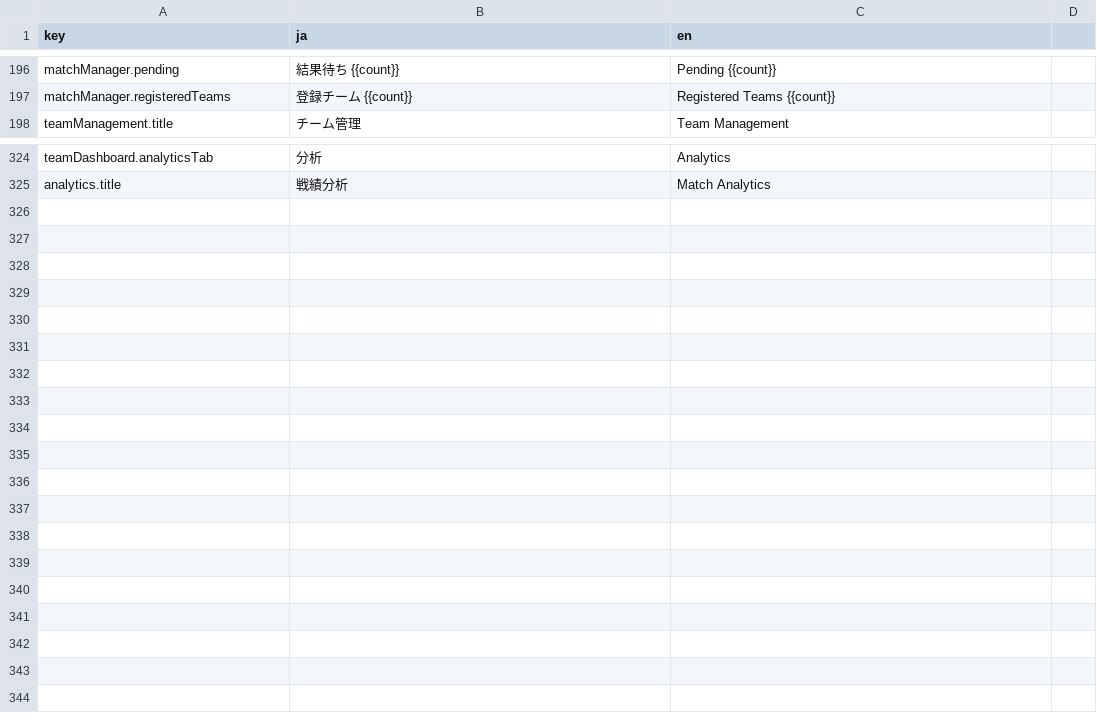
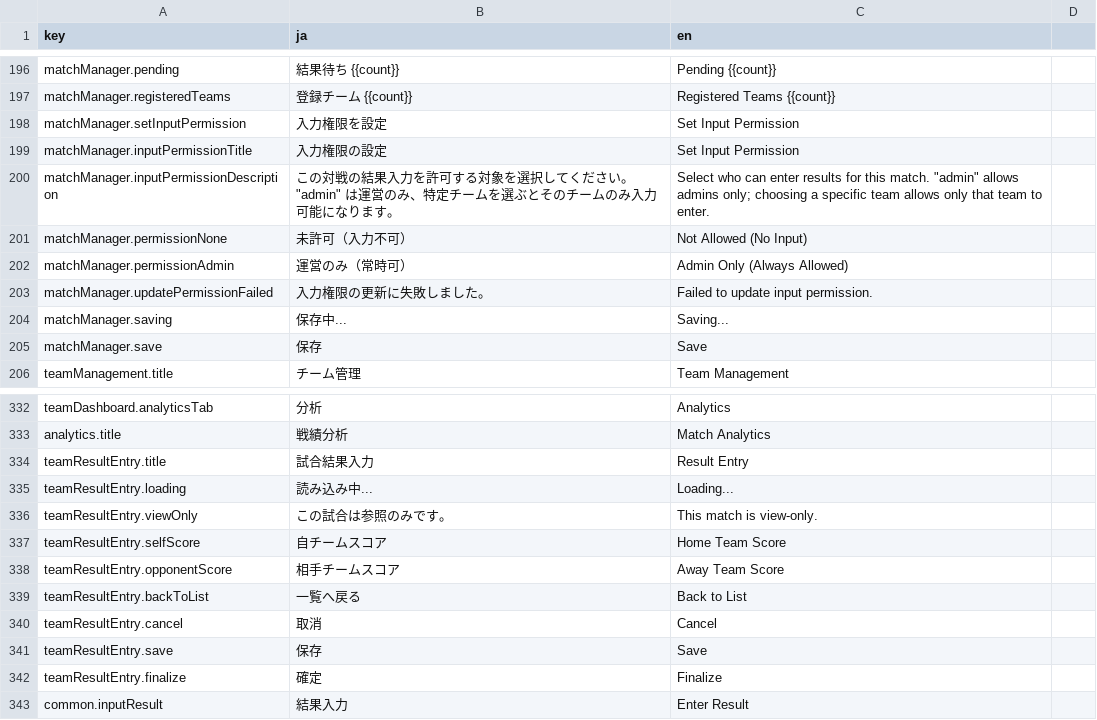
Before and after one commit to krtw00/Katorin, a CSV file: frontend/src/locales/translations.csv, drawn as a sheet; only a part is shown, gaps mark what is left out; the diff names each change by its address in the sheet, - before the commit and + after, or states it on an @@ line.

Commit message:
chore(i18n): add keys for result entry and input permission modal (ja/en) and regenerate JSON

```diff
--- a/frontend/src/locales/translations.csv
+++ b/frontend/src/locales/translations.csv
+row 198: matchManager.setInputPermission | 入力権限を設定 | Set Input Permission
+row 199: matchManager.inputPermissionTitle | 入力権限の設定 | Set Input Permission
+row 200: matchManager.inputPermissionDescription | この対戦の結果入力を許可する対象を選択してください。"admin" は運営のみ、特定チームを選ぶとそのチームのみ入力可能になります。 | Select who can enter results for this match. "admin" allows admins only; choosing a specific team allows only that team to enter.
+row 201: matchManager.permissionNone | 未許可（入力不可） | Not Allowed (No Input)
+row 202: matchManager.permissionAdmin | 運営のみ（常時可） | Admin Only (Always Allowed)
+row 203: matchManager.updatePermissionFailed | 入力権限の更新に失敗しました。 | Failed to update input permission.
+row 204: matchManager.saving | 保存中... | Saving...
+row 205: matchManager.save | 保存 | Save
+row 334: teamResultEntry.title | 試合結果入力 | Result Entry
+row 335: teamResultEntry.loading | 読み込み中... | Loading...
+row 336: teamResultEntry.viewOnly | この試合は参照のみです。 | This match is view-only.
+row 337: teamResultEntry.selfScore | 自チームスコア | Home Team Score
+row 338: teamResultEntry.opponentScore | 相手チームスコア | Away Team Score
+row 339: teamResultEntry.backToList | 一覧へ戻る | Back to List
+row 340: teamResultEntry.cancel | 取消 | Cancel
+row 341: teamResultEntry.save | 保存 | Save
+row 342: teamResultEntry.finalize | 確定 | Finalize
+row 343: common.inputResult | 結果入力 | Enter Result
```
Also changed, not shown: 2 other files.
